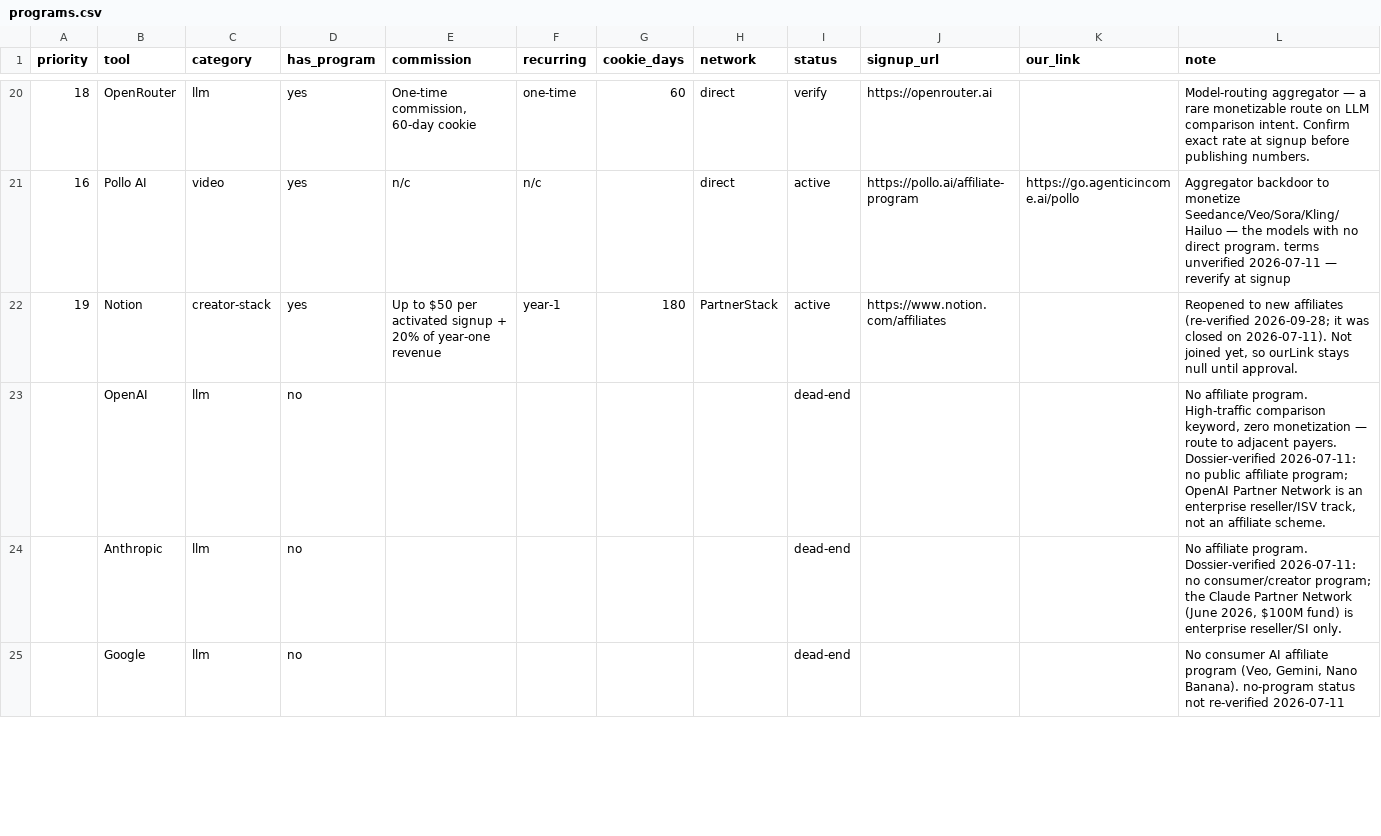
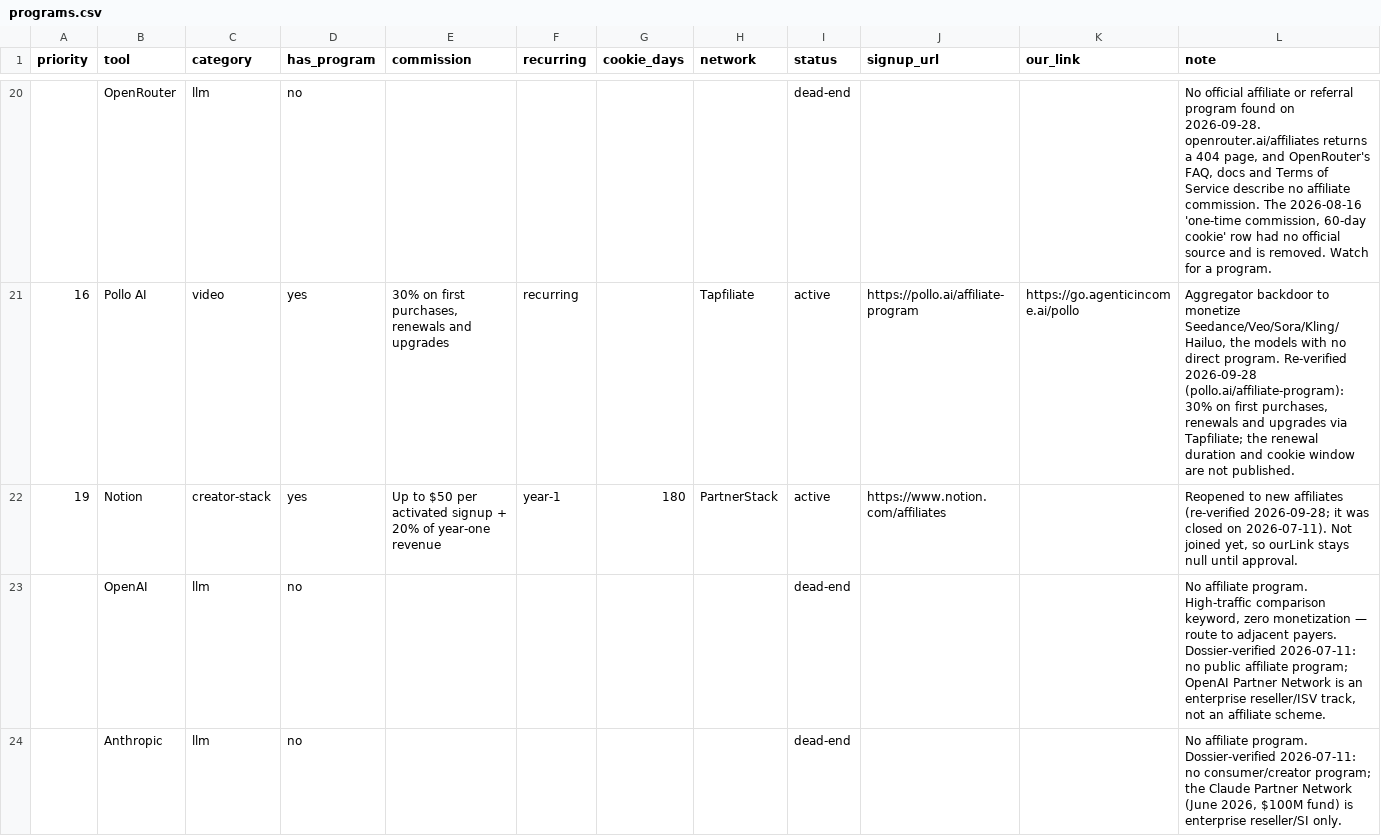
Before and after one commit to frankxai/affiliate-agent-skills, a CSV file: data/programs.csv, drawn as a sheet; only a part is shown, gaps mark what is left out; the shorter side is filled out with more unchanged rows; the diff covers the shown part only.

```diff
--- a/data/programs.csv
+++ b/data/programs.csv
@@ -20,3 +20,3 @@ priority,tool,category,has_program,commission,recurring,cookie_days,network,stat
-18,OpenRouter,llm,yes,"One-time commission, 60-day cookie",one-time,60,direct,verify,https://openrouter.ai,,Model-routing aggregator — a rare monetizable route on LLM comparison intent. Confirm exact rate at signup before publishing numbers.
-16,Pollo AI,video,yes,n/c,n/c,,direct,active,https://pollo.ai/affiliate-program,https://go.agenticincome.ai/pollo,Aggregator backdoor to monetize Seedance/Veo/Sora/Kling/Hailuo — the models with no direct program. terms unverified 2026-07-11 — reverify at signup
+,OpenRouter,llm,no,,,,,dead-end,,,"No official affiliate or referral program found on 2026-09-28. openrouter.ai/affiliates returns a 404 page, and OpenRouter's FAQ, docs and Terms of Service describe no affiliate commission. The 2026-08-16 'one-time commission, 60-day cookie' row had no official source and is removed. Watch for a program."
+16,Pollo AI,video,yes,"30% on first purchases, renewals and upgrades",recurring,,Tapfiliate,active,https://pollo.ai/affiliate-program,https://go.agenticincome.ai/pollo,"Aggregator backdoor to monetize Seedance/Veo/Sora/Kling/Hailuo, the models with no direct program. Re-verified 2026-09-28 (pollo.ai/affiliate-program): 30% on first purchases, renewals and upgrades via Tapfiliate; the renewal duration and cookie window are not published."
 19,Notion,creator-stack,yes,Up to $50 per activated signup + 20% of year-one revenue,year-1,180,PartnerStack,active,https://www.notion.com/affiliates,,"Reopened to new affiliates (re-verified 2026-09-28; it was closed on 2026-07-11). Not joined yet, so ourLink stays null until approval."
```
Also changed, not shown: 1 added row, 1 removed row and 38 edited cells elsewhere in this file, 6 other files.
